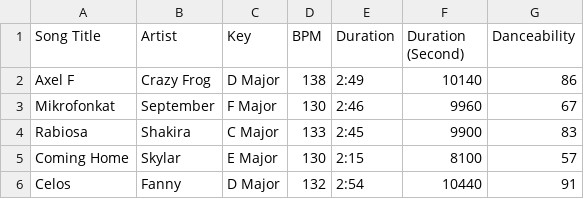
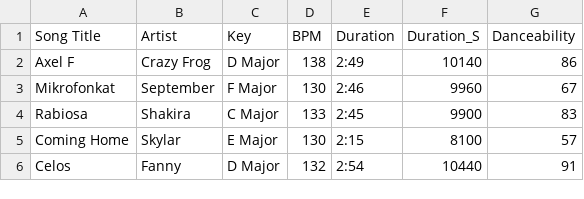
Before and after one commit to rpgabriela/RShiny_Songs_Data, a CSV file: Song List Data.csv, drawn as a sheet; only a part is shown.

Commit message:
Add files via upload

```diff
--- a/Song List Data.csv
+++ b/Song List Data.csv
@@ -1,2 +1,2 @@
-Song Title,Artist,Key ,BPM,Duration,Duration (Second),Danceability
+Song Title,Artist,Key ,BPM,Duration,Duration_S,Danceability
 Axel F,Crazy Frog,D Major,138,2:49,10140,86
```
